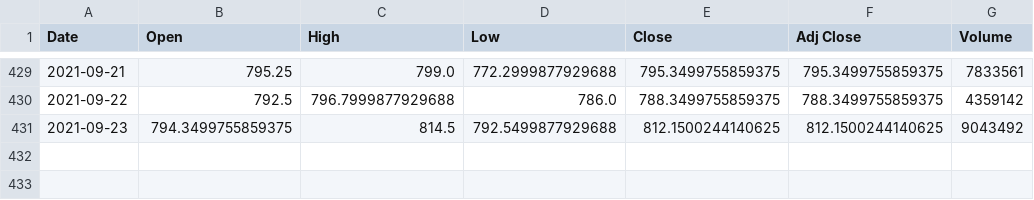
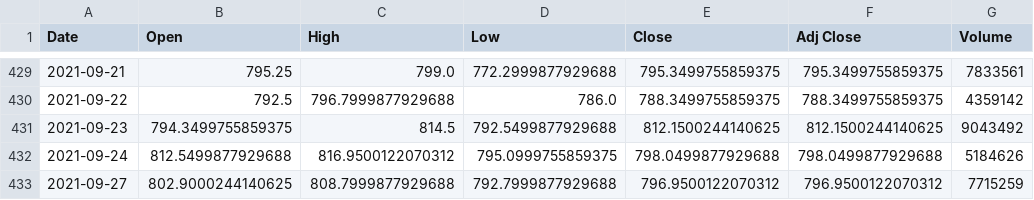
Before and after one commit to momo-senpai/be_project, a CSV file: data/stocks/AXISBANK.csv, drawn as a sheet; only a part is shown, gaps mark what is left out.

```diff
--- a/data/stocks/AXISBANK.csv
+++ b/data/stocks/AXISBANK.csv
@@ -431 +431,3 @@ Date,Open,High,Low,Close,Adj Close,Volume
 2021-09-23,794.3499755859375,814.5,792.5499877929688,812.1500244140625,812.1500244140625,9043492
+2021-09-24,812.5499877929688,816.9500122070312,795.0999755859375,798.0499877929688,798.0499877929688,5184626
+2021-09-27,802.9000244140625,808.7999877929688,792.7999877929688,796.9500122070312,796.9500122070312,7715259
```
Also changed, not shown: data/stocks/BHARTIARTL.csv, data/stocks/CIPLA.csv, 49 other files.
